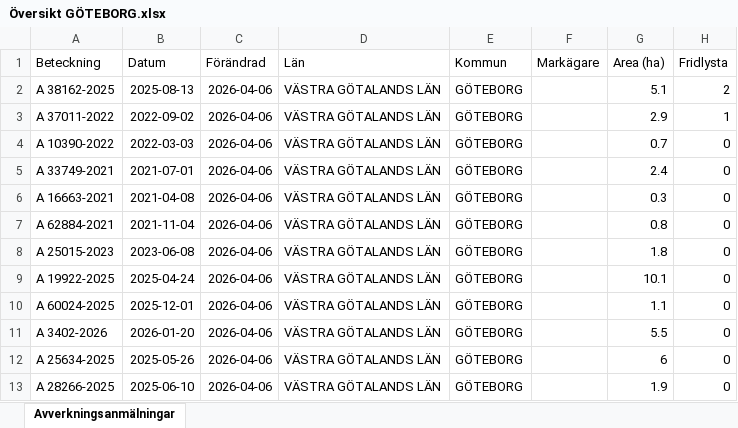
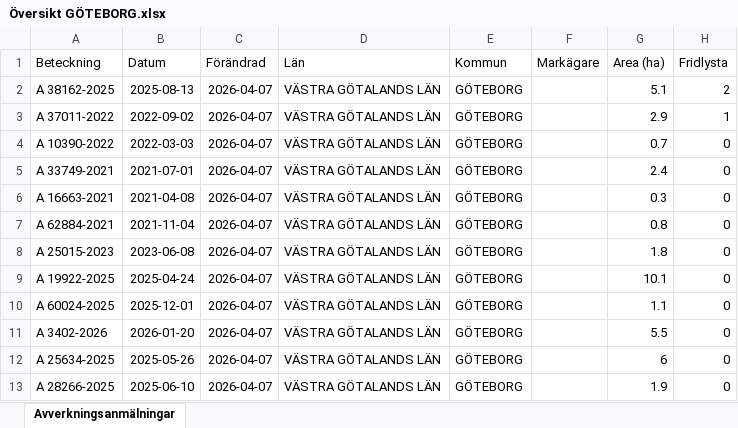
Before and after one commit to klasma/Logging_1480, an Excel workbook: Översikt GÖTEBORG.xlsx, sheet Avverkningsanmälningar, drawn as a sheet; only a part is shown; values as stored, in another font and other column widths than the file's, no borders; the diff names each change by its address in the sheet, - before the commit and + after, or states it on an @@ line.

```diff
--- a/Översikt GÖTEBORG.xlsx (sheet Avverkningsanmälningar)
+++ b/Översikt GÖTEBORG.xlsx (sheet Avverkningsanmälningar)
-C2:C13 (Förändrad): 2026-04-06
+C2:C13 (Förändrad): 2026-04-07
```
Also changed, not shown: artfynd/A 37011-2022 artfynd.xlsx, artfynd/A 38162-2025 artfynd.xlsx, 9 other files.
